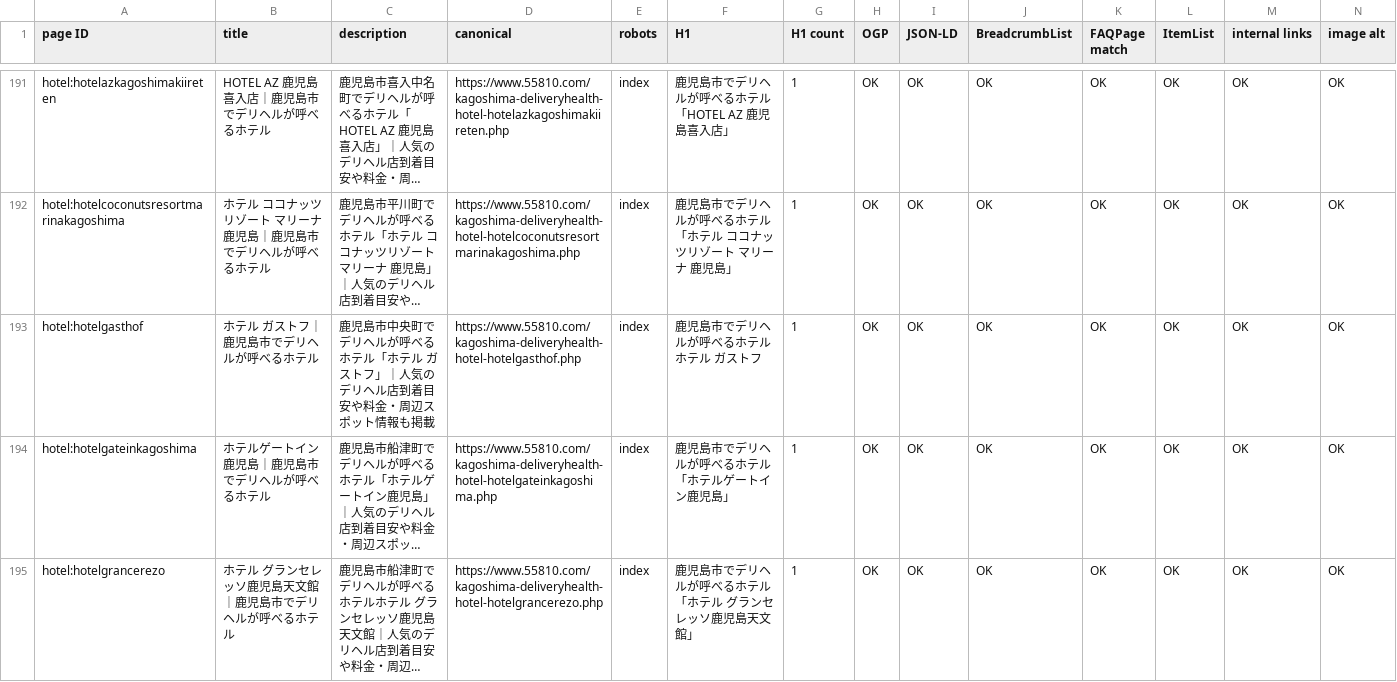
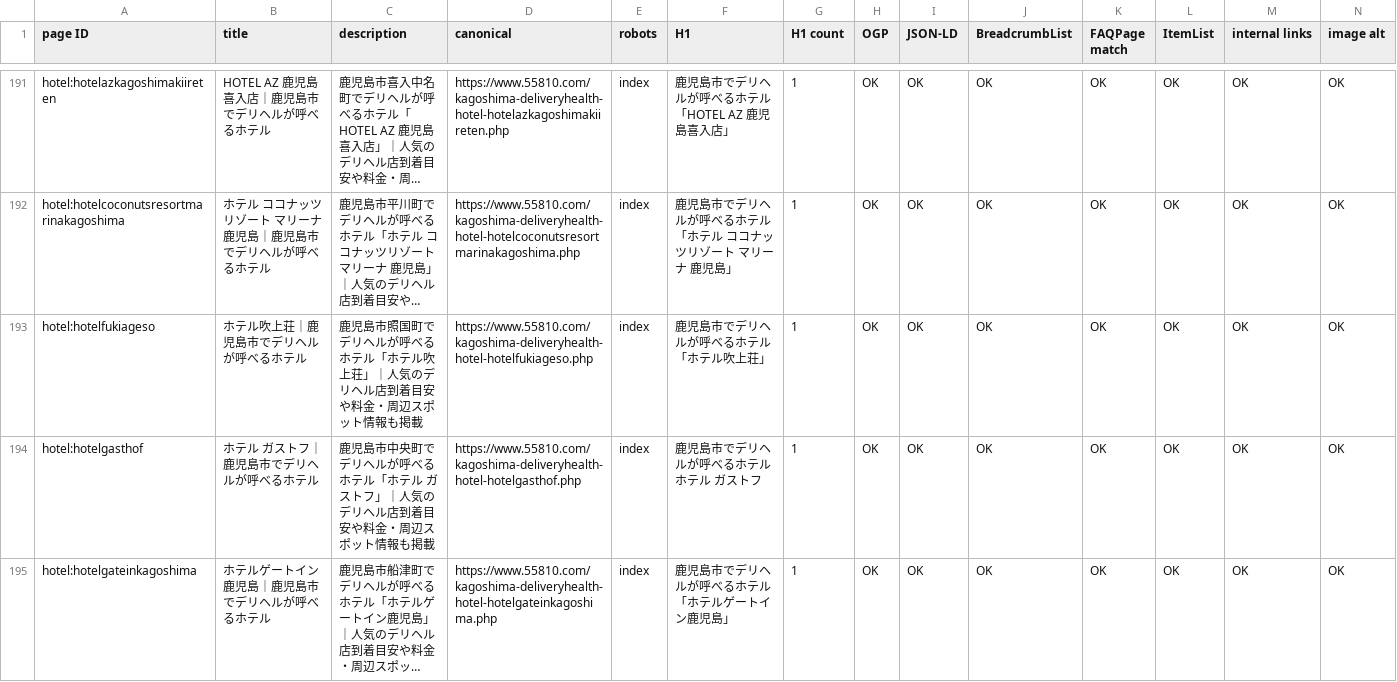
Before and after one commit to makotonishikubo0418-cmd/candy, a TSV file: management/specs/generated/CANDY_SEO_STATUS.tsv, drawn as a sheet; only a part is shown, gaps mark what is left out; the shorter side is filled out with more unchanged rows; long unchanged cells end in …; rows hold the shown columns only; the diff names each change by its address in the sheet, - before the commit and + after, or states it on an @@ line.

```diff
--- a/management/specs/generated/CANDY_SEO_STATUS.tsv
+++ b/management/specs/generated/CANDY_SEO_STATUS.tsv
+row 193: hotel:hotelfukiageso | ホテル吹上荘｜鹿児島市でデリヘルが呼べるホテル | 鹿児島市照国町でデリヘルが呼べるホテル「ホテル吹上荘」｜人気のデリヘル店到着目安や料金・周辺スポット情報も掲載 | https://www.55810.com/kagoshima-deliveryhealth-hotel-hotelfukiageso.php | index | 鹿児島市でデリヘルが呼べるホテル 「ホテル吹上荘」 | 1 | OK | OK | OK | OK | OK | OK | OK
```
Also changed, not shown: management/specs/generated/CANDY_SITE_PAGE_LEDGER.tsv, management/specs/generated/CANDY_UPCOMING_HOTEL_PAGES.tsv, 13 other files.
